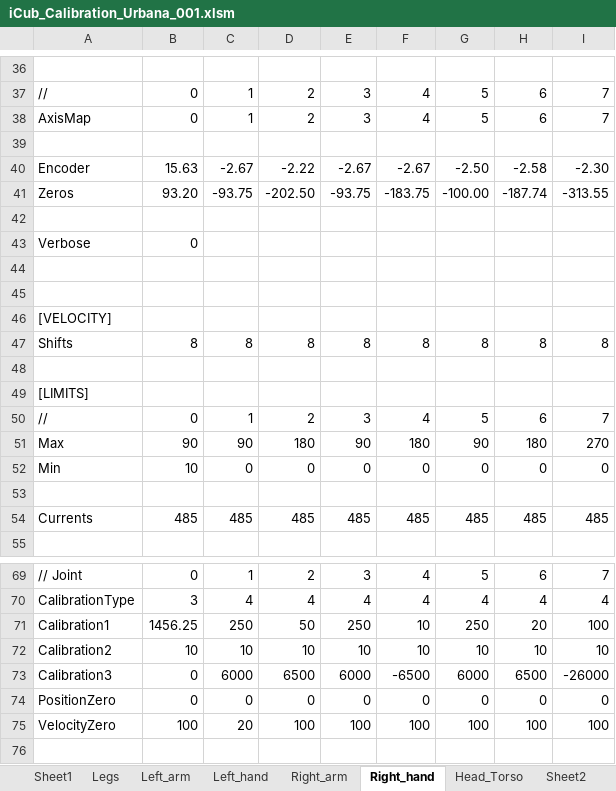
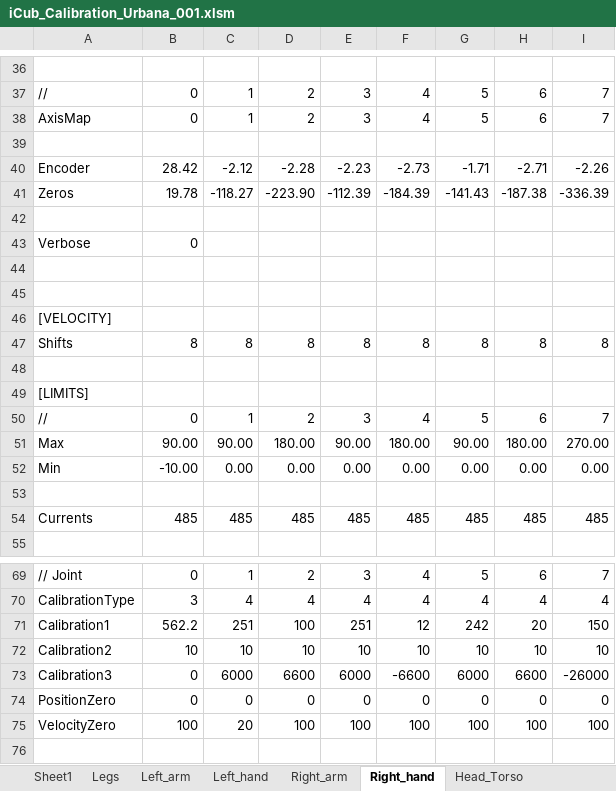
Before and after one commit to robotology/icub-main, an Excel workbook: app/iCubUrbana01/conf/iCub_Calibration_Urbana_001.xlsm, sheet Right_hand, drawn as a sheet; only a part is shown, gaps mark what is left out; values as stored, in another font and other column widths than the file's, no borders; removed rows and columns are numbered as before the commit, all else as after; the diff names each change by its address in the sheet, - before the commit and + after, or states it on an @@ line.

```diff
--- a/app/iCubUrbana01/conf/iCub_Calibration_Urbana_001.xlsm (sheet Right_hand)
+++ b/app/iCubUrbana01/conf/iCub_Calibration_Urbana_001.xlsm (sheet Right_hand)
-row 40: Encoder | 15.63 | -2.67 | -2.22 | -2.67 | -2.67 | -2.50 | -2.58 | -2.30
-row 41: Zeros | 93.20 | -93.75 | -202.50 | -93.75 | -183.75 | -100.00 | -187.74 | -313.55
+row 40: Encoder | 28.42 | -2.12 | -2.28 | -2.23 | -2.73 | -1.71 | -2.71 | -2.26
+row 41: Zeros | 19.78 | -118.27 | -223.90 | -112.39 | -184.39 | -141.43 | -187.38 | -336.39
-row 51: Max | 90 | 90 | 180 | 90 | 180 | 90 | 180 | 270
-row 52: Min | 10 | 0 | 0 | 0 | 0 | 0 | 0 | 0
+row 51: Max | 90.00 | 90.00 | 180.00 | 90.00 | 180.00 | 90.00 | 180.00 | 270.00
+row 52: Min | -10.00 | 0.00 | 0.00 | 0.00 | 0.00 | 0.00 | 0.00 | 0.00
-row 71: Calibration1 | 1456.25 | 250 | 50 | 250 | 10 | 250 | 20 | 100
+row 71: Calibration1 | 562.2 | 251 | 100 | 251 | 12 | 242 | 20 | 150
-D73: 6500
+D73: 6600
-F73: -6500
+F73: -6600
-H73: 6500
+H73: 6600
```
Also changed, not shown: sheet robotmotorgui.ini, sheet Sheet1, sheet Left_hand, sheet Legs, sheet Left_arm, sheet Right_arm, 1 more sheet, other sheet tabs, formulas that keep their value, 5 other files.
